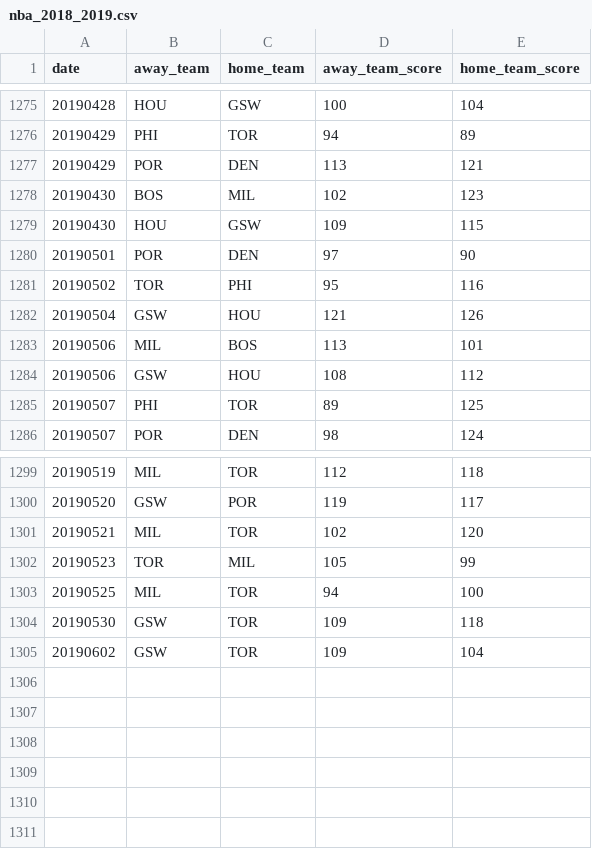
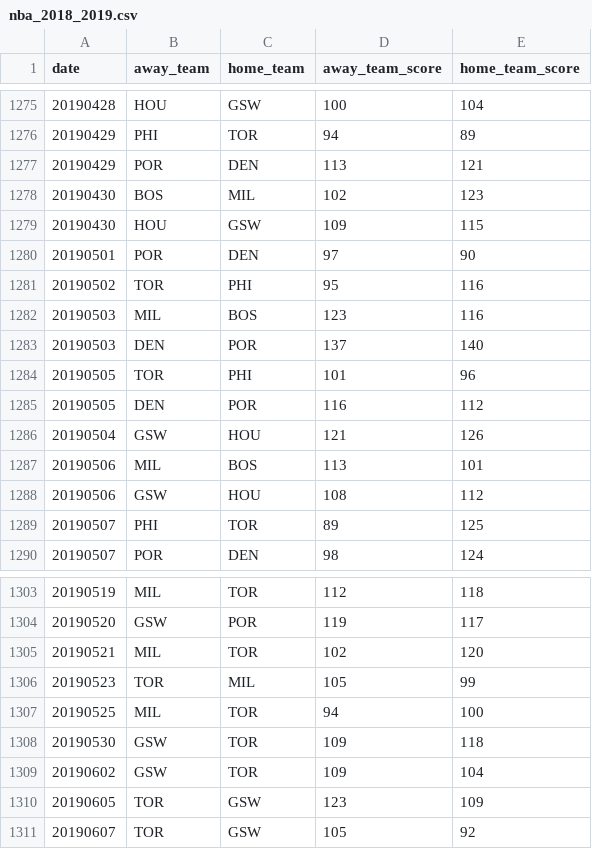
Before and after one commit to shawenyao/Who-is-number-1, a CSV file: data/nba_2018_2019.csv, drawn as a sheet; only a part is shown, gaps mark what is left out.

```diff
--- a/data/nba_2018_2019.csv
+++ b/data/nba_2018_2019.csv
@@ -1281,2 +1281,6 @@ date,away_team,home_team,away_team_score,home_team_score
 20190502,TOR,PHI,95,116
+20190503,MIL,BOS,123,116
+20190503,DEN,POR,137,140
+20190505,TOR,PHI,101,96
+20190505,DEN,POR,116,112
 20190504,GSW,HOU,121,126
@@ -1305 +1309,3 @@ date,away_team,home_team,away_team_score,home_team_score
 20190602,GSW,TOR,109,104
+20190605,TOR,GSW,123,109
+20190607,TOR,GSW,105,92
```
Also changed, not shown: 3 other files.
